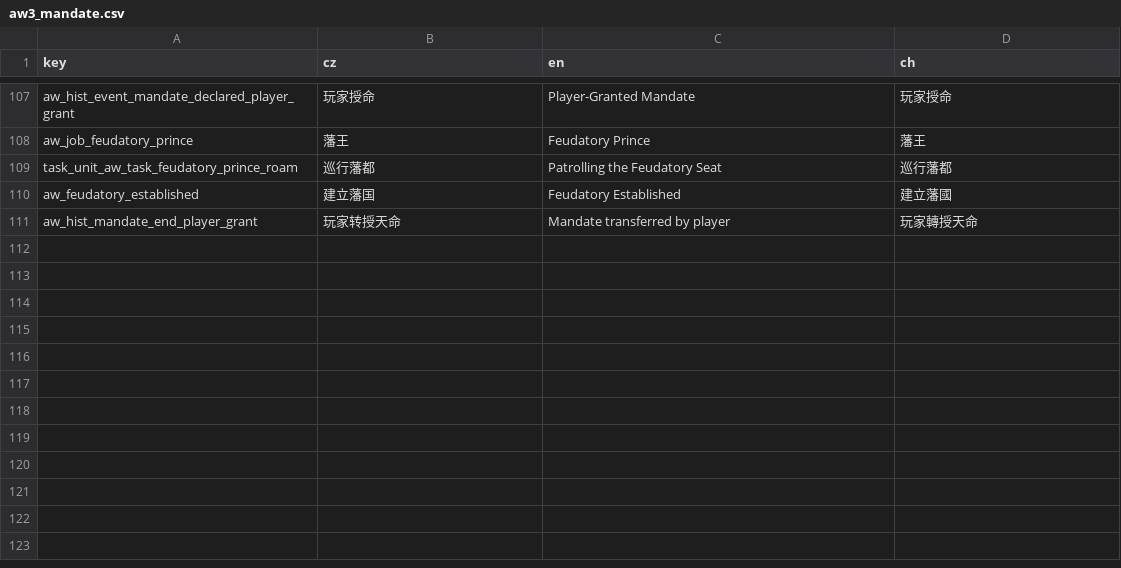
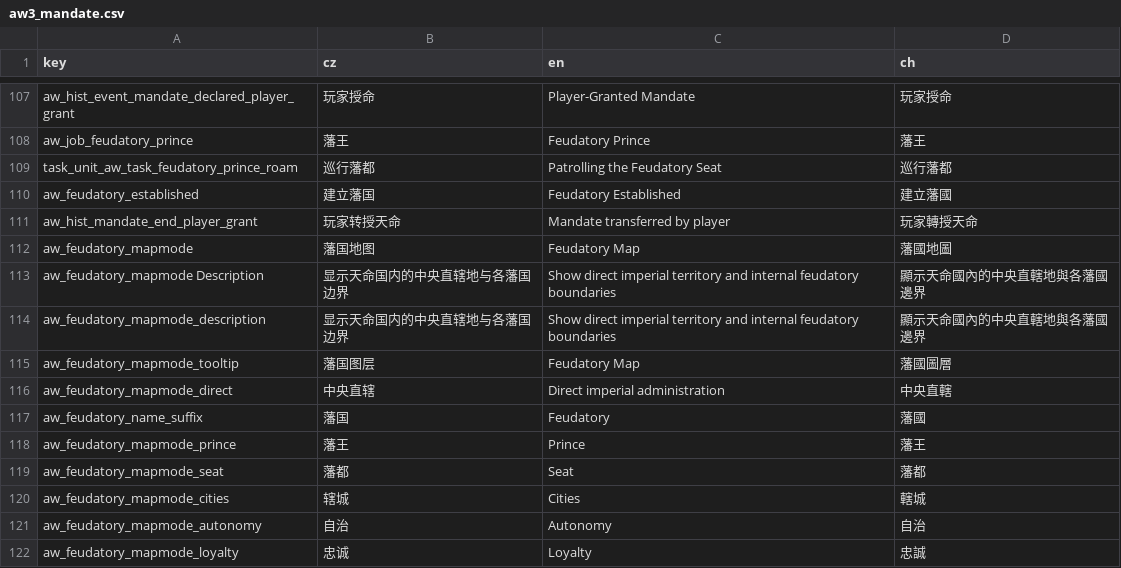
Before and after one commit to monpai-lover/AncientWarfare3.0, a CSV file: Locales/aw3_mandate.csv, drawn as a sheet; only a part is shown, gaps mark what is left out; the diff names each change by its address in the sheet, - before the commit and + after, or states it on an @@ line.

Commit message:
feat: add dedicated feudatory map mode

```diff
--- a/Locales/aw3_mandate.csv
+++ b/Locales/aw3_mandate.csv
+row 112: aw_feudatory_mapmode | 藩国地图 | Feudatory Map | 藩國地圖
+row 113: aw_feudatory_mapmode Description | 显示天命国内的中央直辖地与各藩国边界 | Show direct imperial territory and internal feudatory boundaries | 顯示天命國內的中央直轄地與各藩國邊界
+row 114: aw_feudatory_mapmode_description | 显示天命国内的中央直辖地与各藩国边界 | Show direct imperial territory and internal feudatory boundaries | 顯示天命國內的中央直轄地與各藩國邊界
+row 115: aw_feudatory_mapmode_tooltip | 藩国图层 | Feudatory Map | 藩國圖層
+row 116: aw_feudatory_mapmode_direct | 中央直辖 | Direct imperial administration | 中央直轄
+row 117: aw_feudatory_name_suffix | 藩国 | Feudatory | 藩國
+row 118: aw_feudatory_mapmode_prince | 藩王 | Prince | 藩王
+row 119: aw_feudatory_mapmode_seat | 藩都 | Seat | 藩都
+row 120: aw_feudatory_mapmode_cities | 辖城 | Cities | 轄城
+row 121: aw_feudatory_mapmode_autonomy | 自治 | Autonomy | 自治
+row 122: aw_feudatory_mapmode_loyalty | 忠诚 | Loyalty | 忠誠
```
Also changed, not shown: 14 other files.
